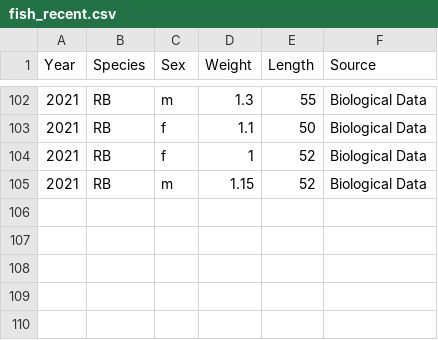
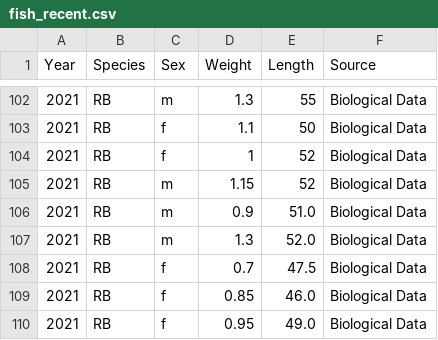
Before and after one commit to poissonconsulting/kootlake, a CSV file: data-raw/fish_recent.csv, drawn as a sheet; only a part is shown, gaps mark what is left out; the diff names each change by its address in the sheet, - before the commit and + after, or states it on an @@ line.

Commit message:
additional 2021 rb fish

```diff
--- a/data-raw/fish_recent.csv
+++ b/data-raw/fish_recent.csv
+row 106: 2021 | RB | m | 0.9 | 51.0 | Biological Data
+row 107: 2021 | RB | m | 1.3 | 52.0 | Biological Data
+row 108: 2021 | RB | f | 0.7 | 47.5 | Biological Data
+row 109: 2021 | RB | f | 0.85 | 46.0 | Biological Data
+row 110: 2021 | RB | f | 0.95 | 49.0 | Biological Data
```
